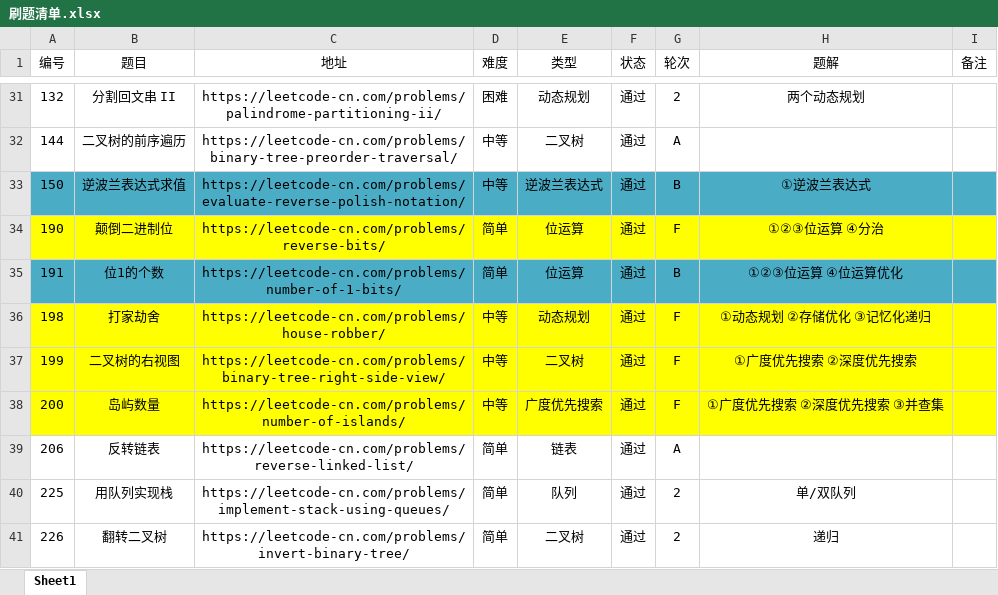
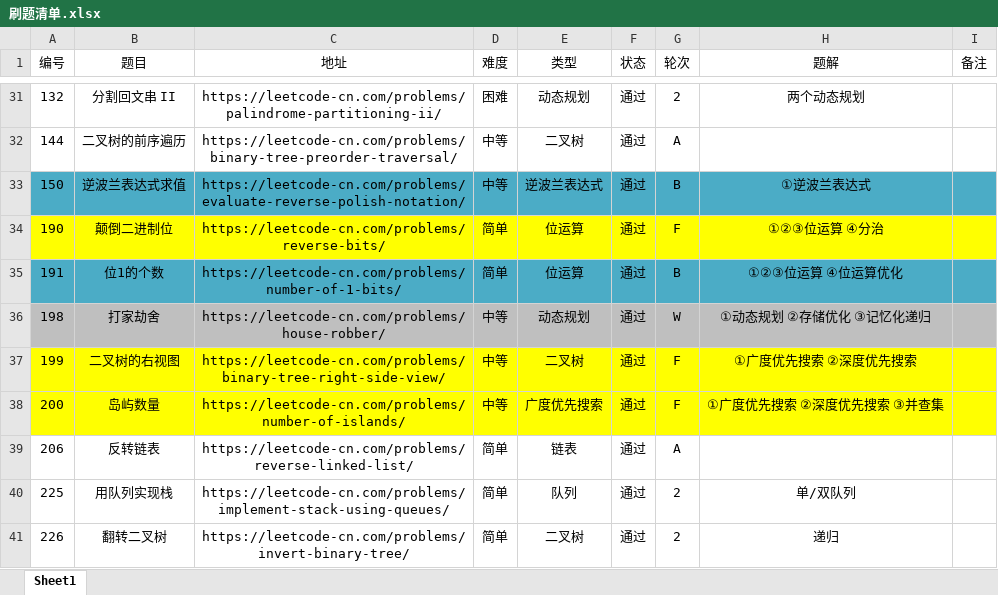
Before and after one commit to moonspiritacm/Leetcode-Java, an Excel workbook: notes/刷题清单.xlsx, sheet Sheet1, drawn as a sheet; only a part is shown, gaps mark what is left out; values as stored, in another font and other column widths than the file's, no borders; the diff names each change by its address in the sheet, - before the commit and + after, or states it on an @@ line.

```diff
--- a/notes/刷题清单.xlsx (sheet Sheet1)
+++ b/notes/刷题清单.xlsx (sheet Sheet1)
-A36:I36 fill: #FFFF00
+A36:I36 fill: #BFBFBF
-G36 (轮次): F
+G36 (轮次): W
```
Also changed, not shown: 3 other files.
